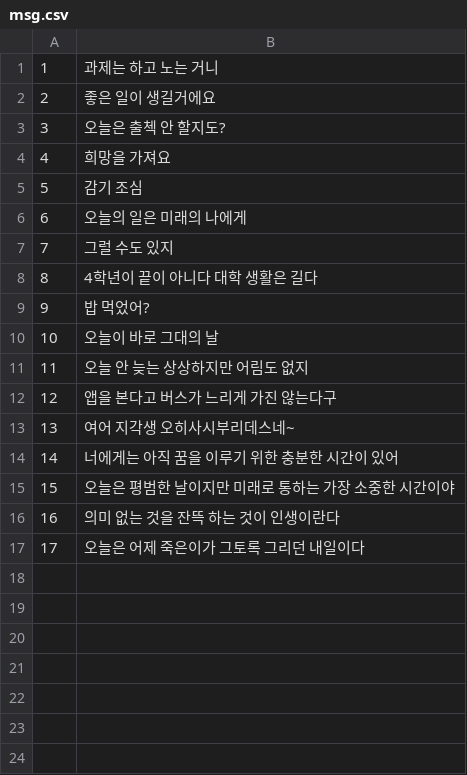
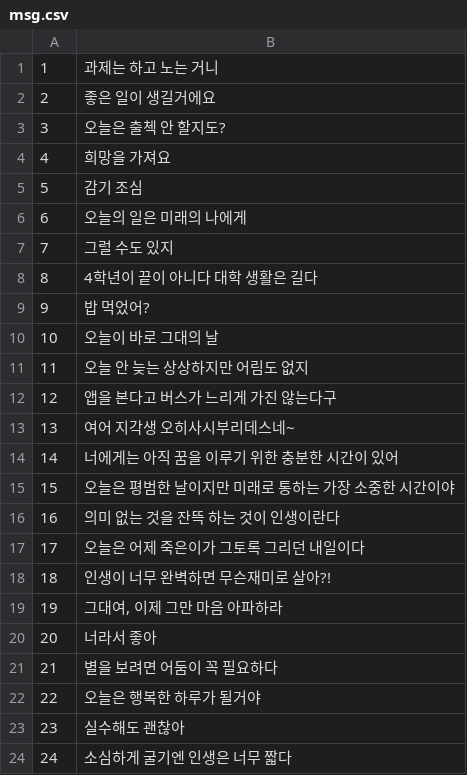
Before and after one commit to jongwonIee/skkoolbus, a CSV file: db/seed_data/msg.csv, drawn as a sheet; the diff names each change by its address in the sheet, - before the commit and + after, or states it on an @@ line.

Commit message:
more messages

```diff
--- a/db/seed_data/msg.csv
+++ b/db/seed_data/msg.csv
+row 18: 18 | 인생이 너무 완벽하면 무슨재미로 살아?!
+row 19: 19 | 그대여, 이제 그만 마음 아파하라
+row 20: 20 | 너라서 좋아
+row 21: 21 | 별을 보려면 어둠이 꼭 필요하다
+row 22: 22 | 오늘은 행복한 하루가 될거야
+row 23: 23 | 실수해도 괜찮아
+row 24: 24 | 소심하게 굴기엔 인생은 너무 짧다
```
